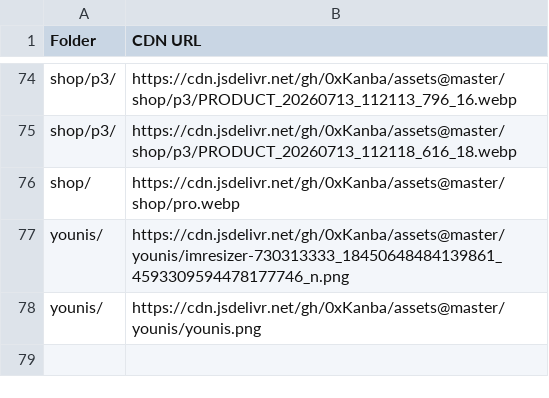
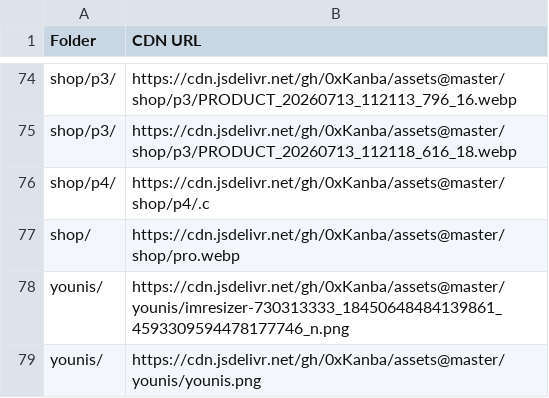
Before and after one commit to 0xKanba/assets, a CSV file: links.csv, drawn as a sheet; only a part is shown, gaps mark what is left out; the diff names each change by its address in the sheet, - before the commit and + after, or states it on an @@ line.

```diff
--- a/links.csv
+++ b/links.csv
+row 76: shop/p4/ | https://cdn.jsdelivr.net/gh/0xKanba/assets@master/shop/p4/.c
```
